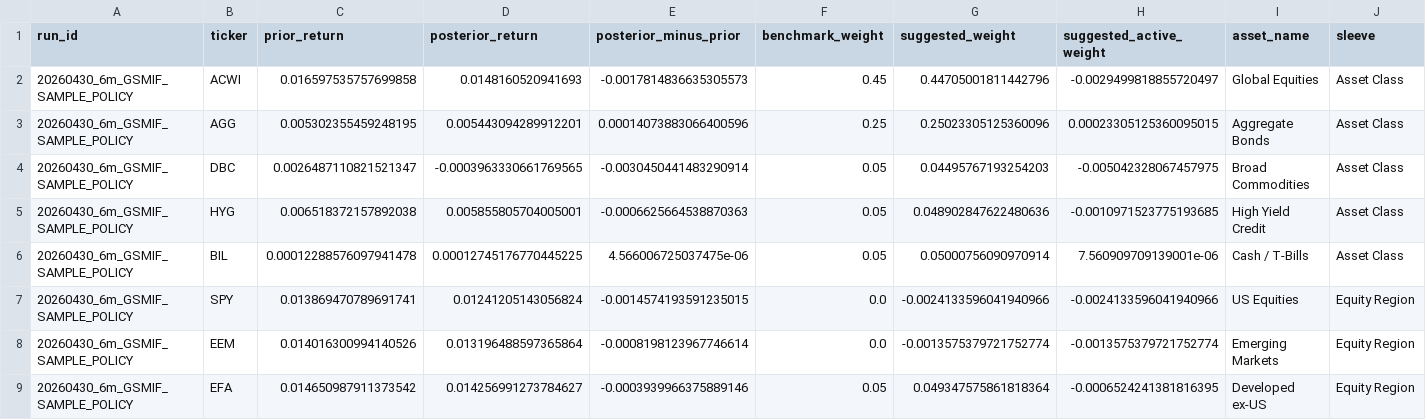
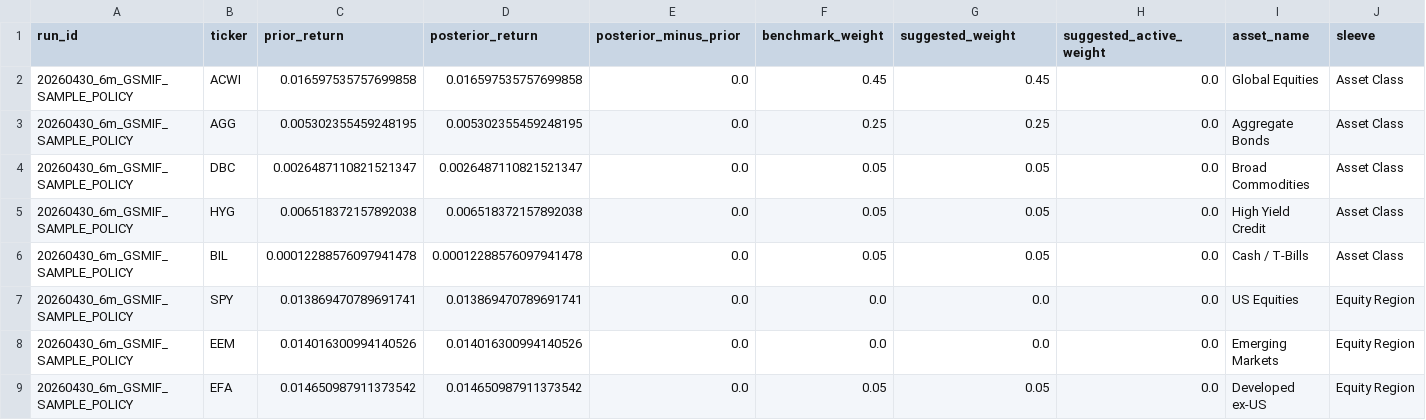
Before and after one commit to ginolatino32/macro-scenario-dashboard, a CSV file: data/bl_posterior_returns.csv, drawn as a sheet; only a part is shown; the diff covers the shown part only.

```diff
--- a/data/bl_posterior_returns.csv
+++ b/data/bl_posterior_returns.csv
@@ -1,9 +1,9 @@
 run_id,ticker,prior_return,posterior_return,posterior_minus_prior,benchmark_weight,suggested_weight,suggested_active_weight,asset_name,sleeve
-20260430_6m_GSMIF_SAMPLE_POLICY,ACWI,0.016597535757699858,0.0148160520941693,-0.0017814836635305573,0.45,0.44705001811442796,-0.0029499818855720497,Global Equities,Asset Class
-20260430_6m_GSMIF_SAMPLE_POLICY,AGG,0.005302355459248195,0.005443094289912201,0.00014073883066400596,0.25,0.25023305125360096,0.00023305125360095015,Aggregate Bonds,Asset Class
-20260430_6m_GSMIF_SAMPLE_POLICY,DBC,0.0026487110821521347,-0.0003963330661769565,-0.0030450441483290914,0.05,0.04495767193254203,-0.005042328067457975,Broad Commodities,Asset Class
-20260430_6m_GSMIF_SAMPLE_POLICY,HYG,0.006518372157892038,0.005855805704005001,-0.0006625664538870363,0.05,0.048902847622480636,-0.0010971523775193685,High Yield Credit,Asset Class
-20260430_6m_GSMIF_SAMPLE_POLICY,BIL,0.00012288576097941478,0.00012745176770445225,4.566006725037475e-06,0.05,0.05000756090970914,7.560909709139001e-06,Cash / T-Bills,Asset Class
-20260430_6m_GSMIF_SAMPLE_POLICY,SPY,0.013869470789691741,0.01241205143056824,-0.0014574193591235015,0.0,-0.0024133596041940966,-0.0024133596041940966,US Equities,Equity Region
-20260430_6m_GSMIF_SAMPLE_POLICY,EEM,0.014016300994140526,0.013196488597365864,-0.0008198123967746614,0.0,-0.0013575379721752774,-0.0013575379721752774,Emerging Markets,Equity Region
-20260430_6m_GSMIF_SAMPLE_POLICY,EFA,0.014650987911373542,0.014256991273784627,-0.0003939966375889146,0.05,0.049347575861818364,-0.0006524241381816395,Developed ex-US,Equity Region
+20260430_6m_GSMIF_SAMPLE_POLICY,ACWI,0.016597535757699858,0.016597535757699858,0.0,0.45,0.45,0.0,Global Equities,Asset Class
+20260430_6m_GSMIF_SAMPLE_POLICY,AGG,0.005302355459248195,0.005302355459248195,0.0,0.25,0.25,0.0,Aggregate Bonds,Asset Class
+20260430_6m_GSMIF_SAMPLE_POLICY,DBC,0.0026487110821521347,0.0026487110821521347,0.0,0.05,0.05,0.0,Broad Commodities,Asset Class
+20260430_6m_GSMIF_SAMPLE_POLICY,HYG,0.006518372157892038,0.006518372157892038,0.0,0.05,0.05,0.0,High Yield Credit,Asset Class
+20260430_6m_GSMIF_SAMPLE_POLICY,BIL,0.00012288576097941478,0.00012288576097941478,0.0,0.05,0.05,0.0,Cash / T-Bills,Asset Class
+20260430_6m_GSMIF_SAMPLE_POLICY,SPY,0.013869470789691741,0.013869470789691741,0.0,0.0,0.0,0.0,US Equities,Equity Region
+20260430_6m_GSMIF_SAMPLE_POLICY,EEM,0.014016300994140526,0.014016300994140526,0.0,0.0,0.0,0.0,Emerging Markets,Equity Region
+20260430_6m_GSMIF_SAMPLE_POLICY,EFA,0.014650987911373542,0.014650987911373542,0.0,0.05,0.05,0.0,Developed ex-US,Equity Region
```
Also changed, not shown: 128 edited cells elsewhere in this file, config/bl_settings.csv, data/bl_runs.csv, 12 other files.
